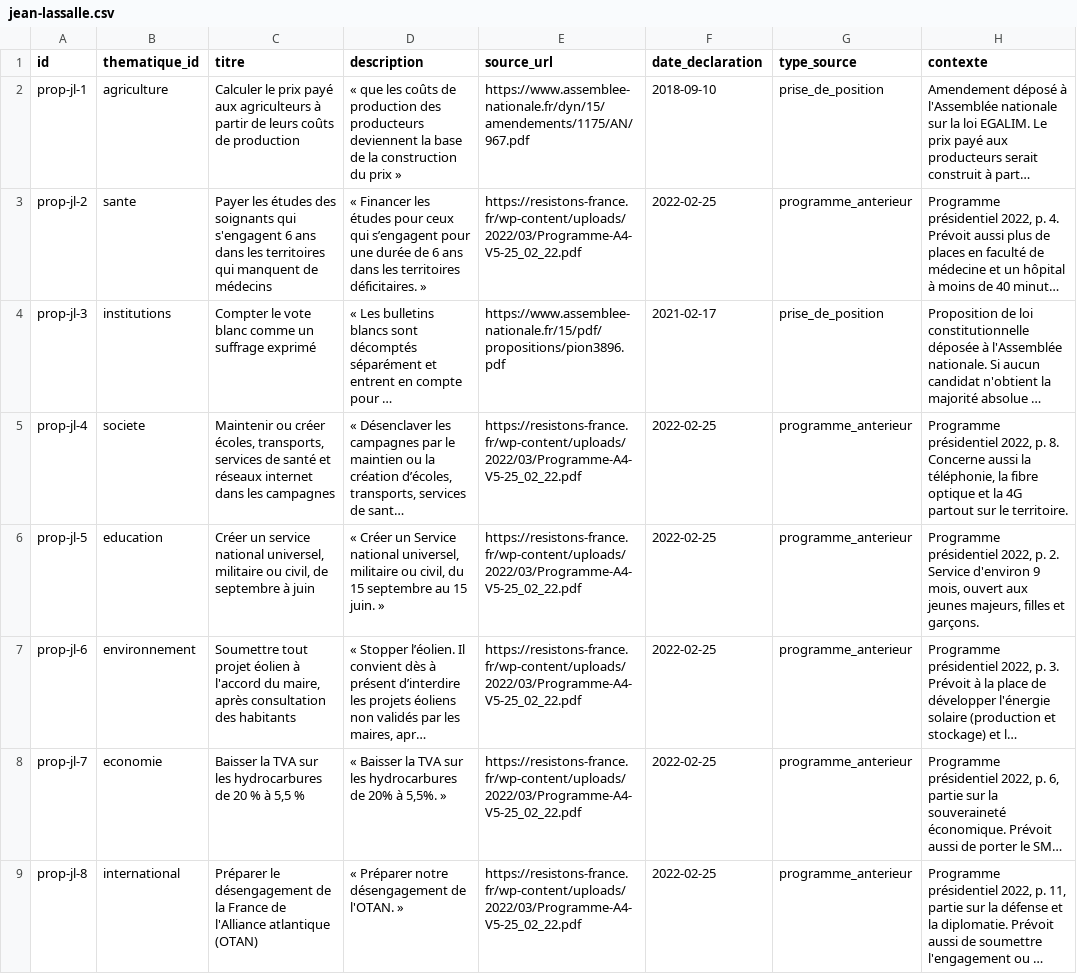
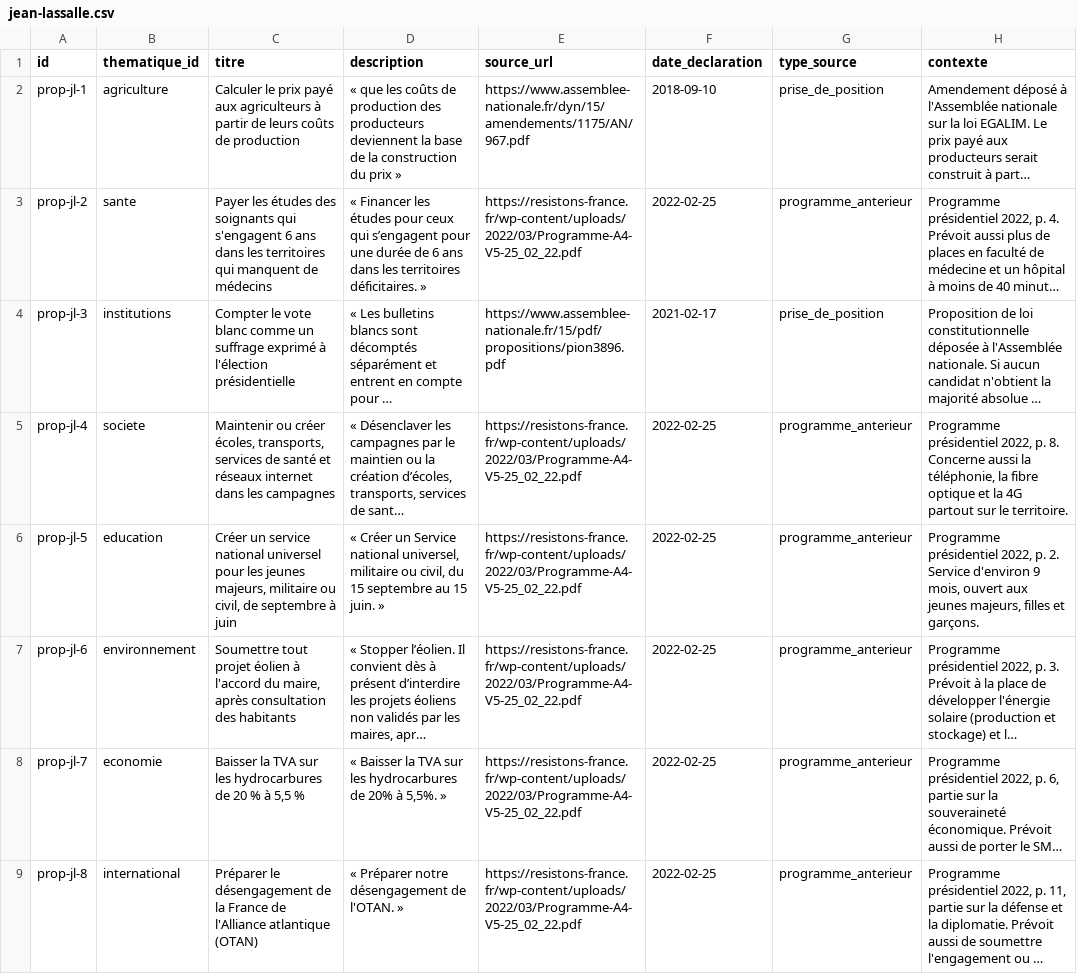
Before and after one commit to danny-gca/elire-app, a CSV file: data/candidats/jean-lassalle.csv, drawn as a sheet; long unchanged cells end in …; the diff names each change by its address in the sheet, - before the commit and + after, or states it on an @@ line.

```diff
--- a/data/candidats/jean-lassalle.csv
+++ b/data/candidats/jean-lassalle.csv
-C4 (titre): …suffrage exprimé
+C4 (titre): …suffrage exprimé à l'élection présidentielle
-C6 (titre): …service national universel, militaire ou…
+C6 (titre): …service national universel pour les jeunes majeurs, militaire ou…
```
Also changed, not shown: data/candidats/anasse-kazib.csv, data/candidats/antoine-mikolajczak.csv, 20 other files.
